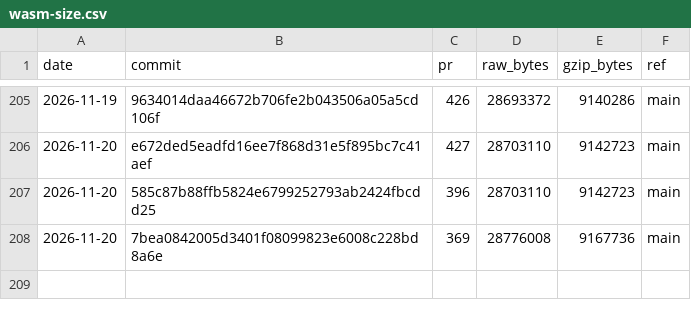
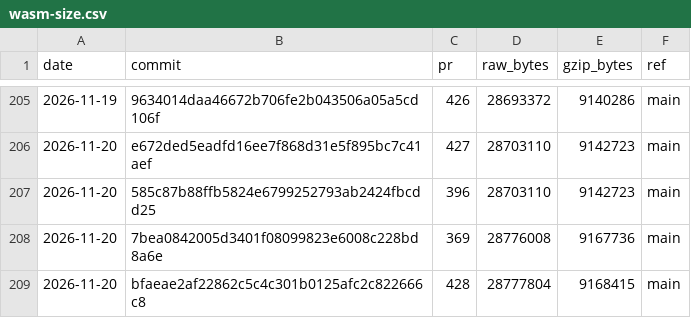
Before and after one commit to curvyo/curvyo, a CSV file: wasm-size.csv, drawn as a sheet; only a part is shown, gaps mark what is left out; the diff names each change by its address in the sheet, - before the commit and + after, or states it on an @@ line.

```diff
--- a/wasm-size.csv
+++ b/wasm-size.csv
+row 209: 2026-11-20 | bfaeae2af22862c5c4c301b0125afc2c822666c8 | 428 | 28777804 | 9168415 | main
```
Also changed, not shown: 2 other files.
